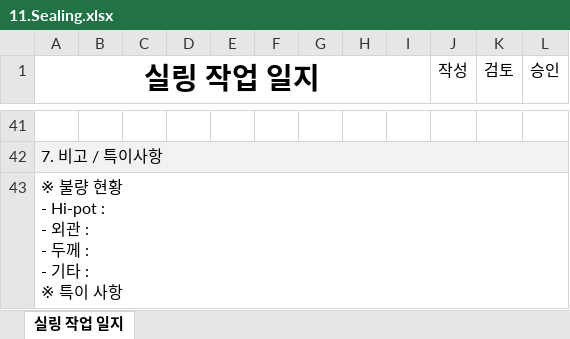
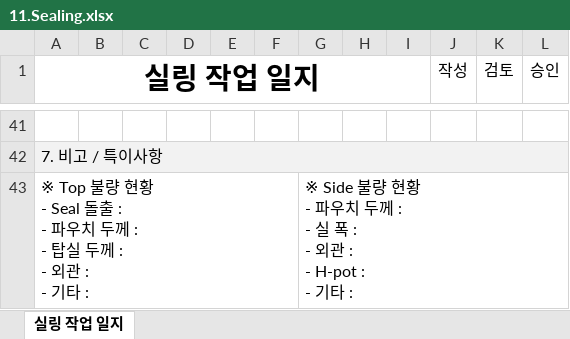
Before and after one commit to euro-cell/MES_BE, an Excel workbook: src/common/templates/11.Sealing.xlsx, sheet 실링 작업 일지, drawn as a sheet; only a part is shown, gaps mark what is left out; values as stored, in another font and other column widths than the file's, no borders; removed rows and columns are numbered as before the commit, all else as after; ↵ is a line break in a cell; the diff names each change by its address in the sheet, - before the commit and + after, or states it on an @@ line.

Commit message:
fix: 작업일지 - 엑셀파일 수정 - 실링

```diff
--- a/src/common/templates/11.Sealing.xlsx (sheet 실링 작업 일지)
+++ b/src/common/templates/11.Sealing.xlsx (sheet 실링 작업 일지)
-row 43: ※ 불량 현황 ↵ - Hi-pot : ↵ - 외관 : ↵ - 두께 : ↵ - 기타 : ↵ ※ 특이 사항
+row 43: ※ Top 불량 현황 ↵ - Seal 돌출 : ↵ - 파우치 두께 : ↵ - 탑실 두께 : ↵ - 외관 : ↵ - 기타 : |  |  |  |  |  | ※ Side 불량 현황 ↵ - 파우치 두께 : ↵ - 실 폭 : ↵ - 외관 : ↵ - H-pot : ↵ - 기타 :
```
